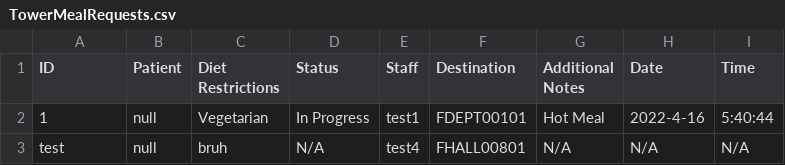
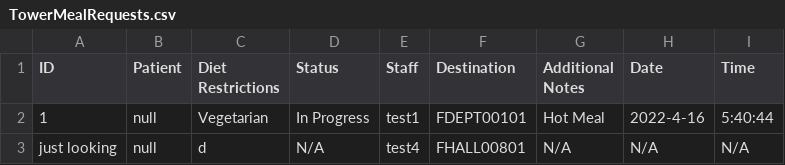
Before and after one commit to CS3733-D22-Team-U/CS3733-D22-Team-U-Final-Iteration, a CSV file: csvTables/TowerMealRequests.csv, drawn as a sheet.

Commit message:
error with the java to sql in meal imp

```diff
--- a/csvTables/TowerMealRequests.csv
+++ b/csvTables/TowerMealRequests.csv
@@ -2,2 +2,2 @@ ID,Patient,Diet Restrictions,Status,Staff,Destination,Additional Notes,Date,Time
 1,null,Vegetarian,In Progress,test1,FDEPT00101,Hot Meal,2022-4-16,5:40:44
-test,null,bruh,N/A,test4,FHALL00801,N/A,N/A,N/A
+just looking,null,d,N/A,test4,FHALL00801,N/A,N/A,N/A
```
Also changed, not shown: 3 other files.
